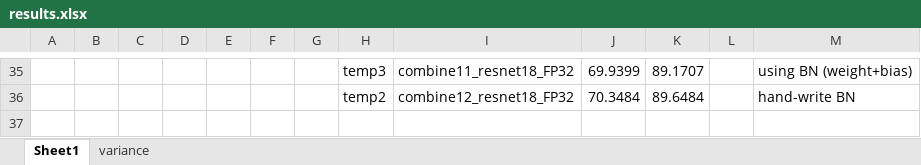
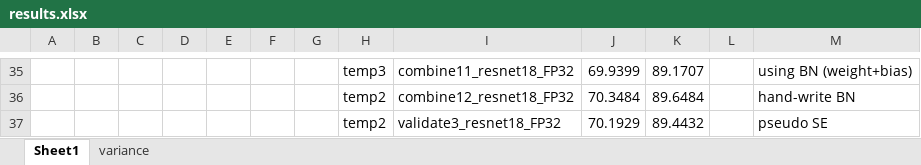
Before and after one commit to ma-xu/DistKernel, an Excel workbook: results.xlsx, sheet Sheet1, drawn as a sheet; only a part is shown, gaps mark what is left out; values as stored, in another font and other column widths than the file's, no borders; the diff names each change by its address in the sheet, - before the commit and + after, or states it on an @@ line.

```diff
--- a/results.xlsx (sheet Sheet1)
+++ b/results.xlsx (sheet Sheet1)
+row 37:  |  |  |  |  |  |  | temp2 | validate3_resnet18_FP32 | 70.1929 | 89.4432 |  | pseudo SE
```
Also changed, not shown: 2 other files.
